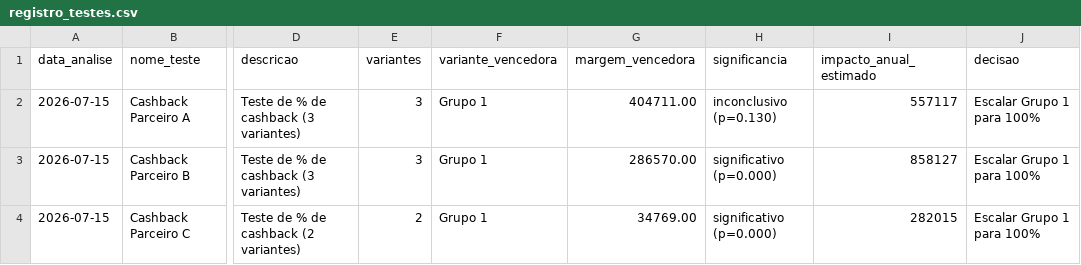
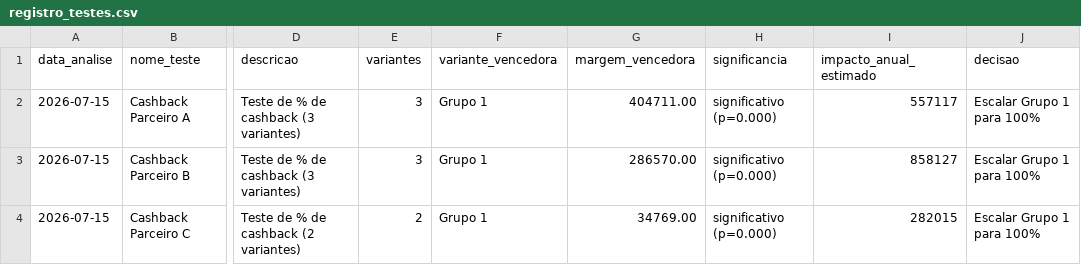
Before and after one commit to davievan12/meliuz-ab-analyzer, a CSV file: registro_testes.csv, drawn as a sheet; only a part is shown, gaps mark what is left out; the diff names each change by its address in the sheet, - before the commit and + after, or states it on an @@ line.

Commit message:
feat(stats): teste de significancia pareado por dia (A/B simultaneo)
As variantes rodam nos mesmos dias, entao o ruido de demanda diaria e comum a
todas. Troco o Welch nao-pareado por um teste t PAREADO por dia, que cancela
esse ruido e mede a diferenca real. Mantem fallback pro Welch quando as datas
nao coincidem, pra ferramenta continuar generica.

Efeito: o Parceiro A, antes "inconclusivo" (p=0,13), agora e significativo
(p<0,001) com a MESMA diferenca de R$513/dia; o metodo anterior mascarava uma
vantagem consistente. Os 3 parceiros passam a ter vencedor significativo.
Relatorios, registro, README e CLAUDE.md atualizados.

```diff
--- a/registro_testes.csv
+++ b/registro_testes.csv
-H2 (significancia): inconclusivo (p=0.130)
+H2 (significancia): significativo (p=0.000)
```
Also changed, not shown: 6 other files.
